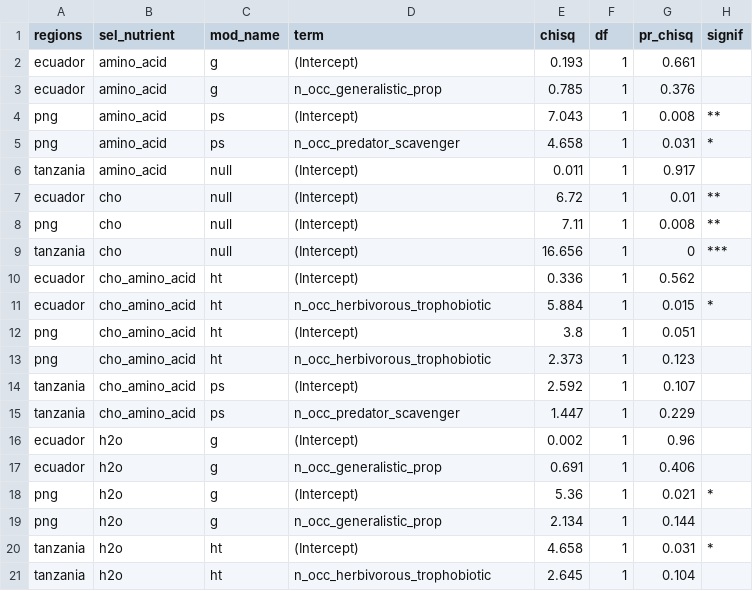
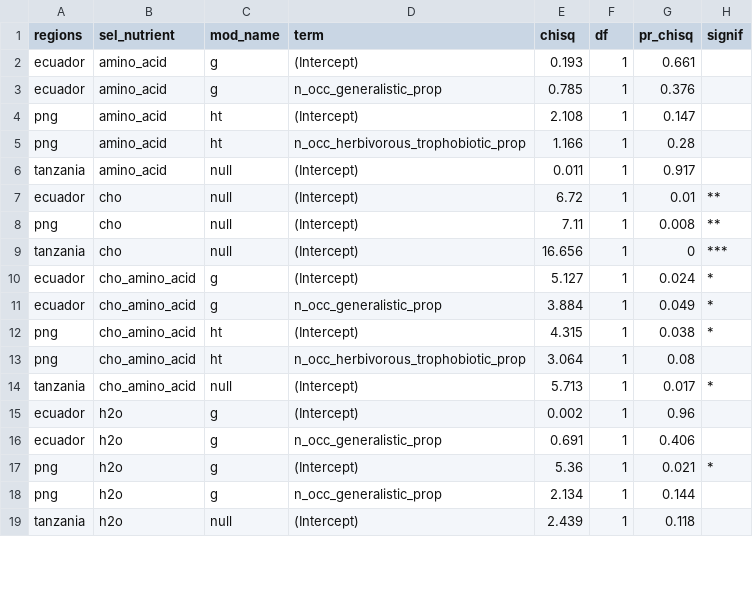
Before and after one commit to OndrejMottl/Ant_Nutrient_use, a CSV file: Outputs/table_guild_simple_params.csv, drawn as a sheet; only a part is shown; the diff covers the shown part only.

```diff
--- a/Outputs/table_guild_simple_params.csv
+++ b/Outputs/table_guild_simple_params.csv
@@ -3,4 +3,4 @@ ecuador,amino_acid,g,(Intercept),0.193,1,0.661,
 ecuador,amino_acid,g,n_occ_generalistic_prop,0.785,1,0.376,
-png,amino_acid,ps,(Intercept),7.043,1,0.008,**
-png,amino_acid,ps,n_occ_predator_scavenger,4.658,1,0.031,*
+png,amino_acid,ht,(Intercept),2.108,1,0.147,
+png,amino_acid,ht,n_occ_herbivorous_trophobiotic_prop,1.166,1,0.28,
 tanzania,amino_acid,null,(Intercept),0.011,1,0.917,
@@ -9,8 +9,7 @@ png,cho,null,(Intercept),7.11,1,0.008,**
 tanzania,cho,null,(Intercept),16.656,1,0,***
-ecuador,cho_amino_acid,ht,(Intercept),0.336,1,0.562,
-ecuador,cho_amino_acid,ht,n_occ_herbivorous_trophobiotic,5.884,1,0.015,*
-png,cho_amino_acid,ht,(Intercept),3.8,1,0.051,
-png,cho_amino_acid,ht,n_occ_herbivorous_trophobiotic,2.373,1,0.123,
-tanzania,cho_amino_acid,ps,(Intercept),2.592,1,0.107,
-tanzania,cho_amino_acid,ps,n_occ_predator_scavenger,1.447,1,0.229,
+ecuador,cho_amino_acid,g,(Intercept),5.127,1,0.024,*
+ecuador,cho_amino_acid,g,n_occ_generalistic_prop,3.884,1,0.049,*
+png,cho_amino_acid,ht,(Intercept),4.315,1,0.038,*
+png,cho_amino_acid,ht,n_occ_herbivorous_trophobiotic_prop,3.064,1,0.08,
+tanzania,cho_amino_acid,null,(Intercept),5.713,1,0.017,*
 ecuador,h2o,g,(Intercept),0.002,1,0.96,
@@ -19,3 +18,2 @@ png,h2o,g,(Intercept),5.36,1,0.021,*
 png,h2o,g,n_occ_generalistic_prop,2.134,1,0.144,
-tanzania,h2o,ht,(Intercept),4.658,1,0.031,*
-tanzania,h2o,ht,n_occ_herbivorous_trophobiotic,2.645,1,0.104,
+tanzania,h2o,null,(Intercept),2.439,1,0.118,
```
Also changed, not shown: 1 added row and 19 edited cells elsewhere in this file, Outputs/table_guild_addition.csv, Outputs/table_guild_addition_params.csv, 18 other files.
